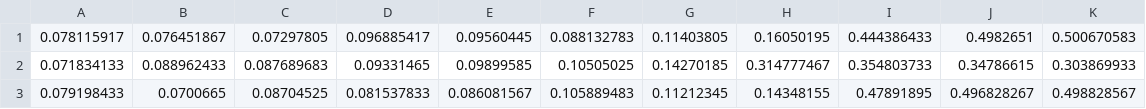
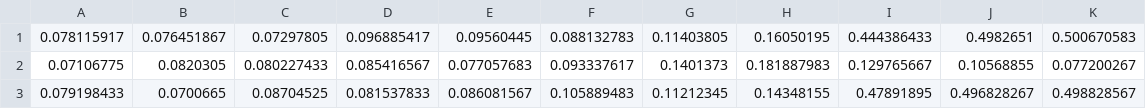
Before and after one commit to nao0526/graduation_research, a CSV file: contribution-all.csv, drawn as a sheet.

```diff
--- a/contribution-all.csv
+++ b/contribution-all.csv
@@ -1,3 +1,3 @@
 0.078115917,0.076451867,0.07297805,0.096885417,0.09560445,0.088132783,0.11403805,0.16050195,0.444386433,0.4982651,0.500670583
-0.071834133,0.088962433,0.087689683,0.09331465,0.09899585,0.10505025,0.14270185,0.314777467,0.354803733,0.34786615,0.303869933
+0.07106775,0.0820305,0.080227433,0.085416567,0.077057683,0.093337617,0.1401373,0.181887983,0.129765667,0.10568855,0.077200267
 0.079198433,0.0700665,0.08704525,0.081537833,0.086081567,0.105889483,0.11212345,0.14348155,0.47891895,0.496828267,0.498828567
```
Also changed, not shown: fine-all.csv, reproduction-all.csv, 1 other file.
